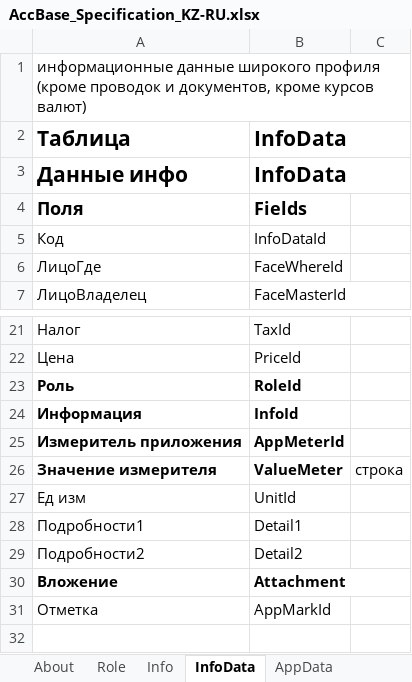
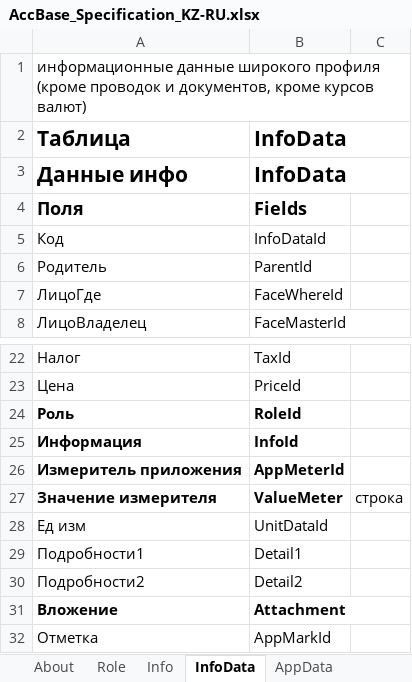
Before and after one commit to KursakovSA/AccBase, an Excel workbook: AccBase_Specification_KZ-RU.xlsx, sheet InfoData, drawn as a sheet; only a part is shown, gaps mark what is left out; the shorter side is filled out with more unchanged rows; values as stored, in another font and other column widths than the file's, no borders; addresses are those after the commit; the diff names each change by its address in the sheet, - before the commit and + after, or states it on an @@ line.

```diff
--- a/AccBase_Specification_KZ-RU.xlsx (sheet InfoData)
+++ b/AccBase_Specification_KZ-RU.xlsx (sheet InfoData)
+row 6: Родитель | ParentId
-B28: UnitId
+B28: UnitDataId
```
Also changed, not shown: sheet LogData, sheet Unit, sheet AppMeter, sheet Role, sheet AppData, sheet Info, 12 more sheets.
